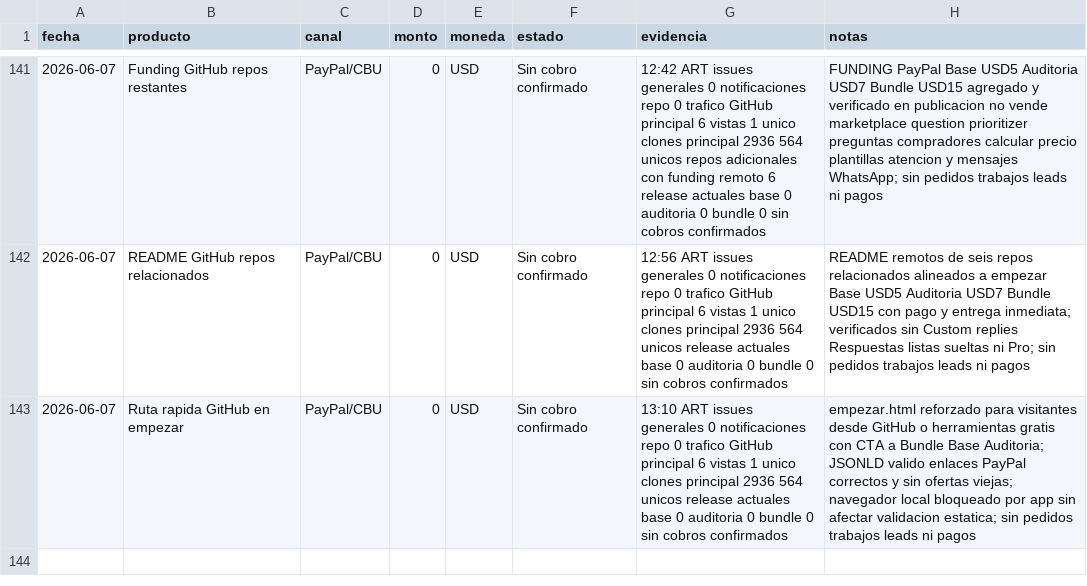
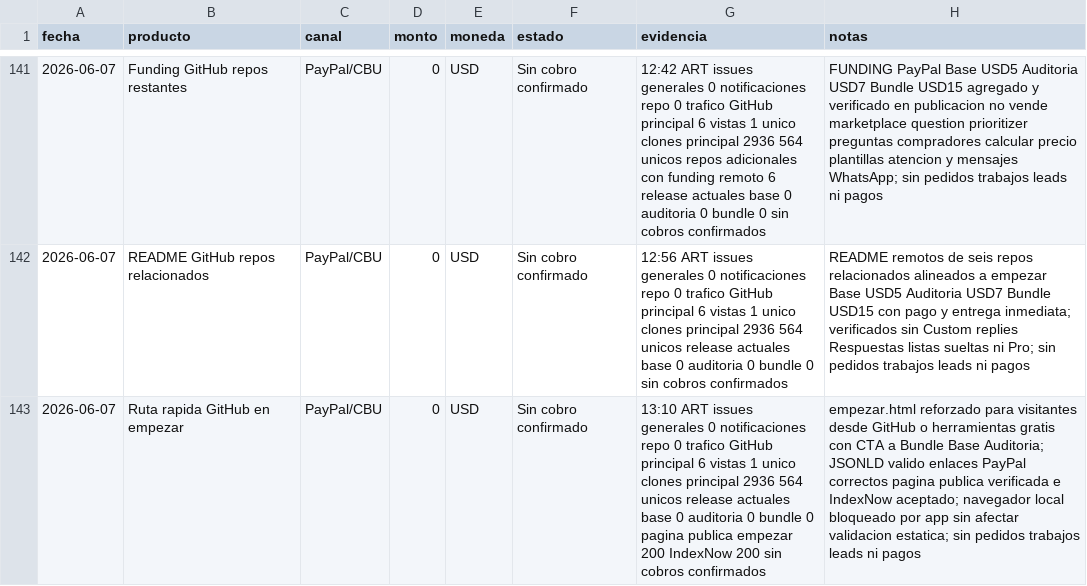
Before and after one commit to bozicovichsantiago20-oss/kit-vendedor-express, a CSV file: operacion/registro-cobros.csv, drawn as a sheet; only a part is shown, gaps mark what is left out; the diff names each change by its address in the sheet, - before the commit and + after, or states it on an @@ line.

Commit message:
Record start page publication check

```diff
--- a/operacion/registro-cobros.csv
+++ b/operacion/registro-cobros.csv
-G143 (evidencia): …bundle 0 sin cobros…
+G143 (evidencia): …bundle 0 pagina publica empezar 200 IndexNow 200 sin cobros…
-H143 (notas): …PayPal correctos y sin ofertas viejas; navegador local…
+H143 (notas): …PayPal correctos pagina publica verificada e IndexNow aceptado; navegador local…
```
Also changed, not shown: 1 other file.
